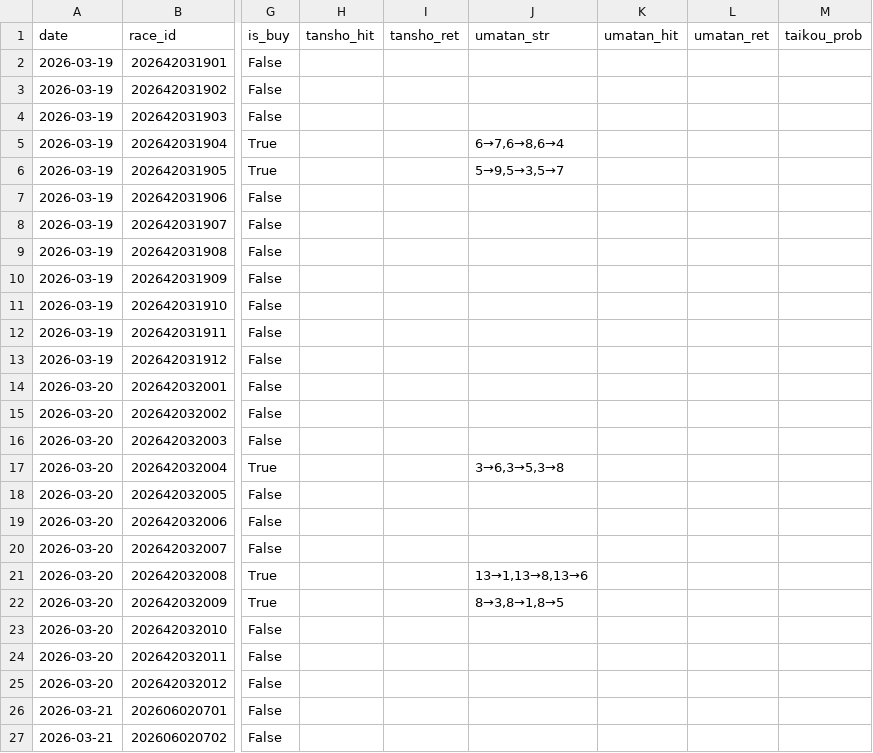
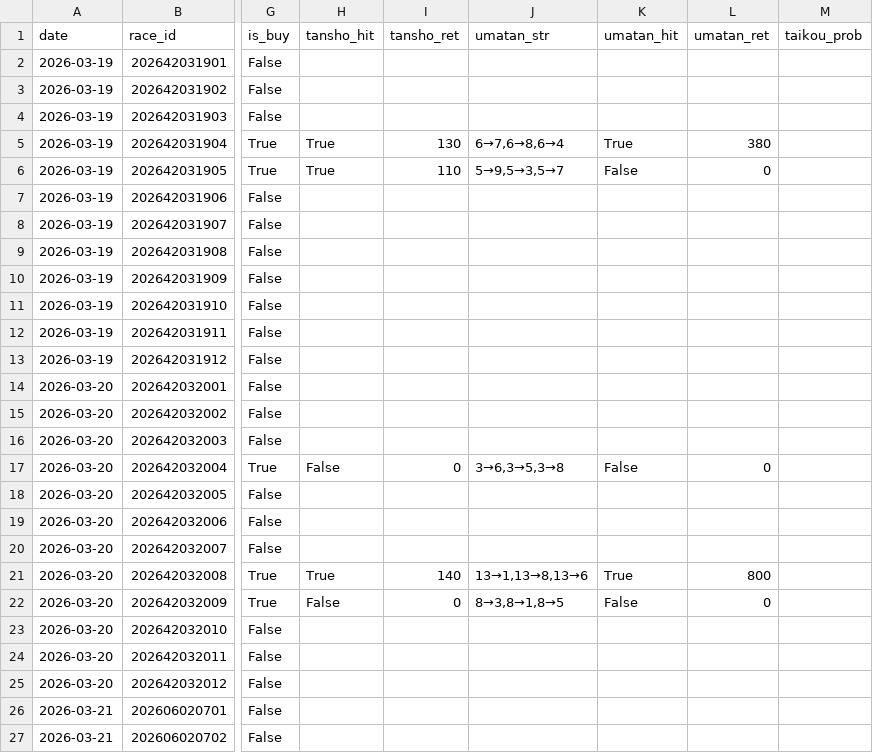
Before and after one commit to gaassy33-ai/Keiba_ai_predection, a CSV file: docs/predictions_log.csv, drawn as a sheet; only a part is shown, gaps mark what is left out; the diff names each change by its address in the sheet, - before the commit and + after, or states it on an @@ line.

```diff
--- a/docs/predictions_log.csv
+++ b/docs/predictions_log.csv
-H5:H6 (tansho_hit): (empty)
+H5:H6 (tansho_hit): True
-I5 (tansho_ret): (empty)
+I5 (tansho_ret): 130
-K5 (umatan_hit): (empty)
+K5 (umatan_hit): True
-L5 (umatan_ret): (empty)
+L5 (umatan_ret): 380
-I6 (tansho_ret): (empty)
+I6 (tansho_ret): 110
-K6 (umatan_hit): (empty)
+K6 (umatan_hit): False
-L6 (umatan_ret): (empty)
+L6 (umatan_ret): 0
-H17 (tansho_hit): (empty)
+H17 (tansho_hit): False
-I17 (tansho_ret): (empty)
+I17 (tansho_ret): 0
-K17 (umatan_hit): (empty)
+K17 (umatan_hit): False
-L17 (umatan_ret): (empty)
+L17 (umatan_ret): 0
-H21 (tansho_hit): (empty)
+H21 (tansho_hit): True
-I21 (tansho_ret): (empty)
+I21 (tansho_ret): 140
-K21 (umatan_hit): (empty)
+K21 (umatan_hit): True
-L21 (umatan_ret): (empty)
+L21 (umatan_ret): 800
-H22 (tansho_hit): (empty)
+H22 (tansho_hit): False
-I22 (tansho_ret): (empty)
+I22 (tansho_ret): 0
-K22 (umatan_hit): (empty)
+K22 (umatan_hit): False
-L22 (umatan_ret): (empty)
+L22 (umatan_ret): 0
```
